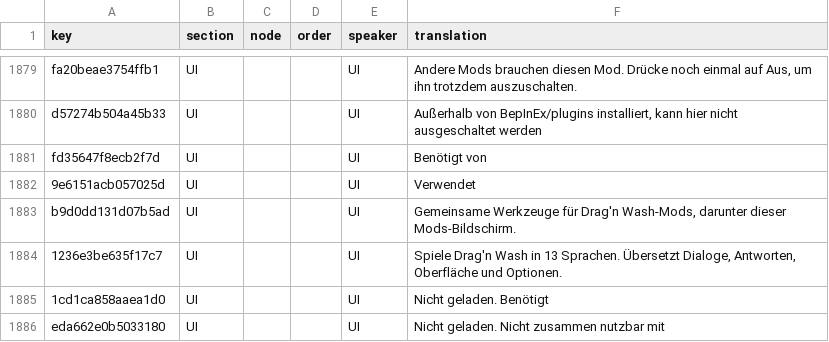
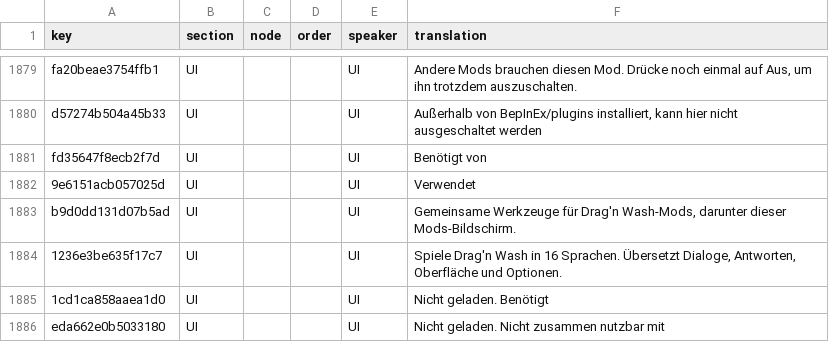
Before and after one commit to 223n/dragnwash-localization, a CSV file: Translations/de/strings.csv, drawn as a sheet; only a part is shown, gaps mark what is left out.

```diff
--- a/Translations/de/strings.csv
+++ b/Translations/de/strings.csv
@@ -1883,3 +1883,3 @@ fd35647f8ecb2f7d,UI,,,UI,Benötigt von
 b9d0dd131d07b5ad,UI,,,UI,"Gemeinsame Werkzeuge für Drag'n Wash-Mods, darunter dieser Mods-Bildschirm."
-1236e3be635f17c7,UI,,,UI,"Spiele Drag'n Wash in 13 Sprachen. Übersetzt Dialoge, Antworten, Oberfläche und Optionen."
+1236e3be635f17c7,UI,,,UI,"Spiele Drag'n Wash in 16 Sprachen. Übersetzt Dialoge, Antworten, Oberfläche und Optionen."
 1cd1ca858aaea1d0,UI,,,UI,Nicht geladen. Benötigt
```
Also changed, not shown: Translations/eo/strings.csv, Translations/es/strings.csv, 18 other files.
